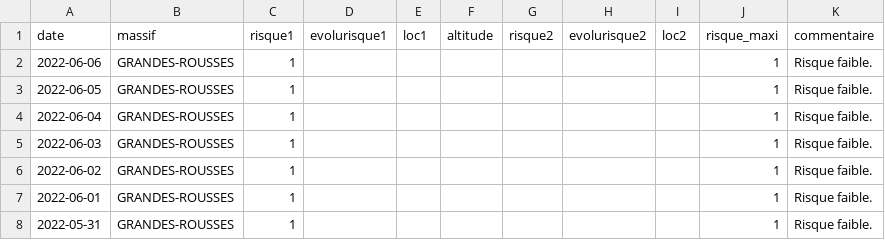
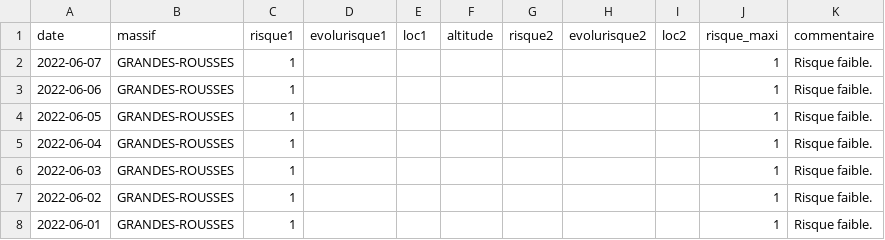
Before and after one commit to qloridant/meteofrance_bra_hist, a CSV file: src/data/GRANDES-ROUSSES/hist.csv, drawn as a sheet; only a part is shown; the shorter side is filled out with more unchanged rows; the diff names each change by its address in the sheet, - before the commit and + after, or states it on an @@ line.

Commit message:
Daily automatic file update

```diff
--- a/src/data/GRANDES-ROUSSES/hist.csv
+++ b/src/data/GRANDES-ROUSSES/hist.csv
+row 2: 2022-06-07 | GRANDES-ROUSSES | 1 |  |  |  |  |  |  | 1 | Risque faible.
```
